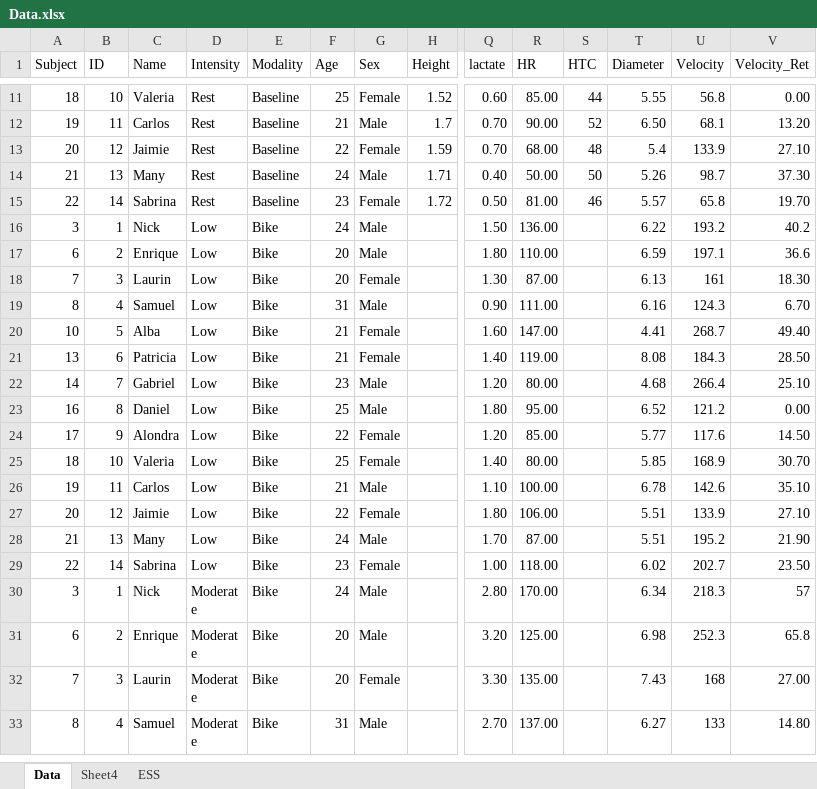
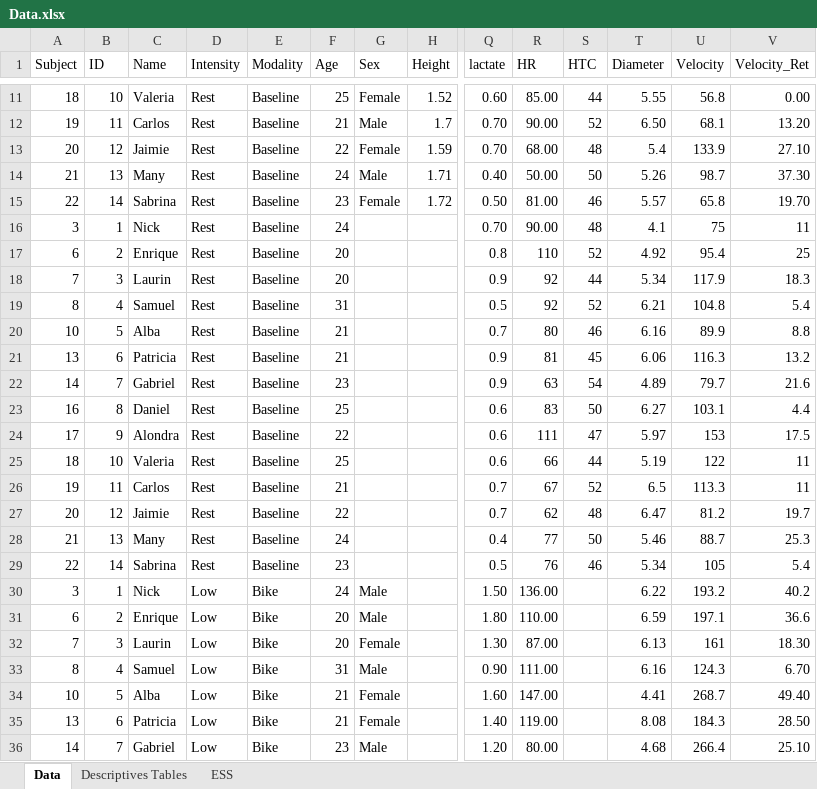
Before and after one commit to Samuelmontalvo/Modalities, an Excel workbook: Data.xlsx, sheet Data, drawn as a sheet; only a part is shown, gaps mark what is left out; the shorter side is filled out with more unchanged rows; values as stored, in another font and other column widths than the file's, no borders; rows hold the shown columns only; the diff names each change by its address in the sheet, - before the commit and + after, or states it on an @@ line.

```diff
--- a/Data.xlsx (sheet Data)
+++ b/Data.xlsx (sheet Data)
-sheet tab: Sheet4
+sheet tab: Descriptives Tables
+row 16: 3 | 1 | Nick | Rest | Baseline | 24 |  |  | 0.70 | 90.00 | 48 | 4.1 | 75 | 11
+row 17: 6 | 2 | Enrique | Rest | Baseline | 20 |  |  | 0.8 | 110 | 52 | 4.92 | 95.4 | 25
+row 18: 7 | 3 | Laurin | Rest | Baseline | 20 |  |  | 0.9 | 92 | 44 | 5.34 | 117.9 | 18.3
+row 19: 8 | 4 | Samuel | Rest | Baseline | 31 |  |  | 0.5 | 92 | 52 | 6.21 | 104.8 | 5.4
+row 20: 10 | 5 | Alba | Rest | Baseline | 21 |  |  | 0.7 | 80 | 46 | 6.16 | 89.9 | 8.8
+row 21: 13 | 6 | Patricia | Rest | Baseline | 21 |  |  | 0.9 | 81 | 45 | 6.06 | 116.3 | 13.2
+row 22: 14 | 7 | Gabriel | Rest | Baseline | 23 |  |  | 0.9 | 63 | 54 | 4.89 | 79.7 | 21.6
+row 23: 16 | 8 | Daniel | Rest | Baseline | 25 |  |  | 0.6 | 83 | 50 | 6.27 | 103.1 | 4.4
+row 24: 17 | 9 | Alondra | Rest | Baseline | 22 |  |  | 0.6 | 111 | 47 | 5.97 | 153 | 17.5
+row 25: 18 | 10 | Valeria | Rest | Baseline | 25 |  |  | 0.6 | 66 | 44 | 5.19 | 122 | 11
+row 26: 19 | 11 | Carlos | Rest | Baseline | 21 |  |  | 0.7 | 67 | 52 | 6.5 | 113.3 | 11
+row 27: 20 | 12 | Jaimie | Rest | Baseline | 22 |  |  | 0.7 | 62 | 48 | 6.47 | 81.2 | 19.7
+row 28: 21 | 13 | Many | Rest | Baseline | 24 |  |  | 0.4 | 77 | 50 | 5.46 | 88.7 | 25.3
+row 29: 22 | 14 | Sabrina | Rest | Baseline | 23 |  |  | 0.5 | 76 | 46 | 5.34 | 105 | 5.4
```
Also changed, not shown: sheet Descriptives Tables, 2 other files.
